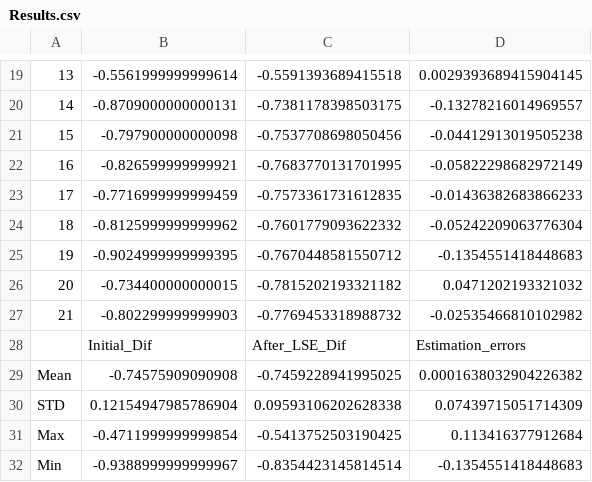
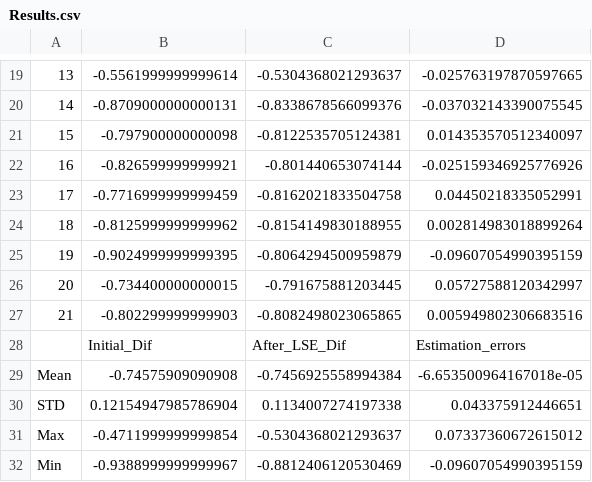
Before and after one commit to Alexandros23Kazantzidis/gps_leveling, a CSV file: Results.csv, drawn as a sheet; only a part is shown, gaps mark what is left out; the diff covers the shown part only; the diff names each change by its address in the sheet, - before the commit and + after, or states it on an @@ line.

```diff
--- a/Results.csv
+++ b/Results.csv
-C19: -0.5591393689415518
+C19: -0.5304368021293637
-D19: 0.0029393689415904145
+D19: -0.025763197870597665
-C20: -0.7381178398503175
+C20: -0.8338678566099376
-D20: -0.13278216014969557
+D20: -0.037032143390075545
-C21: -0.7537708698050456
+C21: -0.8122535705124381
-D21: -0.04412913019505238
+D21: 0.014353570512340097
-C22: -0.7683770131701995
+C22: -0.801440653074144
-D22: -0.05822298682972149
+D22: -0.025159346925776926
-C23: -0.7573361731612835
+C23: -0.8162021833504758
-D23: -0.01436382683866233
+D23: 0.04450218335052991
-C24: -0.7601779093622332
+C24: -0.8154149830188955
-D24: -0.05242209063776304
+D24: 0.002814983018899264
-C25: -0.7670448581550712
+C25: -0.8064294500959879
-D25: -0.1354551418448683
+D25: -0.09607054990395159
-C26: -0.7815202193321182
+C26: -0.791675881203445
-D26: 0.0471202193321032
+D26: 0.05727588120342997
-C27: -0.7769453318988732
+C27: -0.8082498023065865
-D27: -0.02535466810102982
+D27: 0.005949802306683516
-C29: -0.7459228941995025
+C29: -0.7456925558994384
-D29: 0.0001638032904226382
+D29: -6.653500964167018e-05
-C30: 0.09593106202628338
+C30: 0.1134007274197338
-D30: 0.07439715051714309
+D30: 0.043375912446651
-C31: -0.5413752503190425
+C31: -0.5304368021293637
-D31: 0.113416377912684
+D31: 0.07337360672615012
-C32: -0.8354423145814514
+C32: -0.8812406120530469
-D32: -0.1354551418448683
+D32: -0.09607054990395159
```
Also changed, not shown: 1 added row, 1 removed row and 30 edited cells elsewhere in this file, 2 other files.
